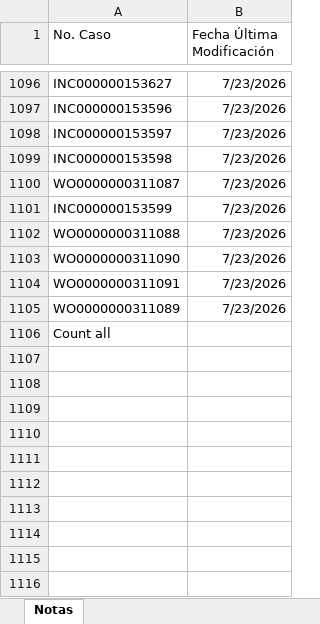
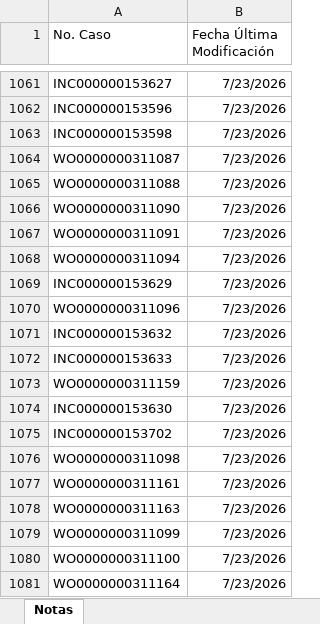
Before and after one commit to gersoncs/SPT, an Excel workbook: notas.xlsx, sheet Notas, drawn as a sheet; only a part is shown, gaps mark what is left out; the shorter side is filled out with more unchanged rows; values as stored, in another font and other column widths than the file's, no borders; removed rows and columns are numbered as before the commit, all else as after; the diff covers the shown part only; the diff names each change by its address in the sheet, - before the commit and + after, or states it on an @@ line.

```diff
--- a/notas.xlsx (sheet Notas)
+++ b/notas.xlsx (sheet Notas)
-row 1098: INC000000153597 | 7/23/2026
-row 1101: INC000000153599 | 7/23/2026
+row 1068: WO0000000311094 | 7/23/2026
+row 1069: INC000000153629 | 7/23/2026
+row 1070: WO0000000311096 | 7/23/2026
+row 1071: INC000000153632 | 7/23/2026
+row 1072: INC000000153633 | 7/23/2026
+row 1073: WO0000000311159 | 7/23/2026
+row 1074: INC000000153630 | 7/23/2026
+row 1075: INC000000153702 | 7/23/2026
-A1076 (No. Caso): WO0000000311089
+A1076 (No. Caso): WO0000000311098
+row 1077: WO0000000311161 | 7/23/2026
+row 1078: WO0000000311163 | 7/23/2026
+row 1079: WO0000000311099 | 7/23/2026
+row 1080: WO0000000311100 | 7/23/2026
+row 1081: WO0000000311164 | 7/23/2026
```
Also changed, not shown: 31 added rows, 42 removed rows and 50 edited cells elsewhere in this sheet, datos.xlsx.
